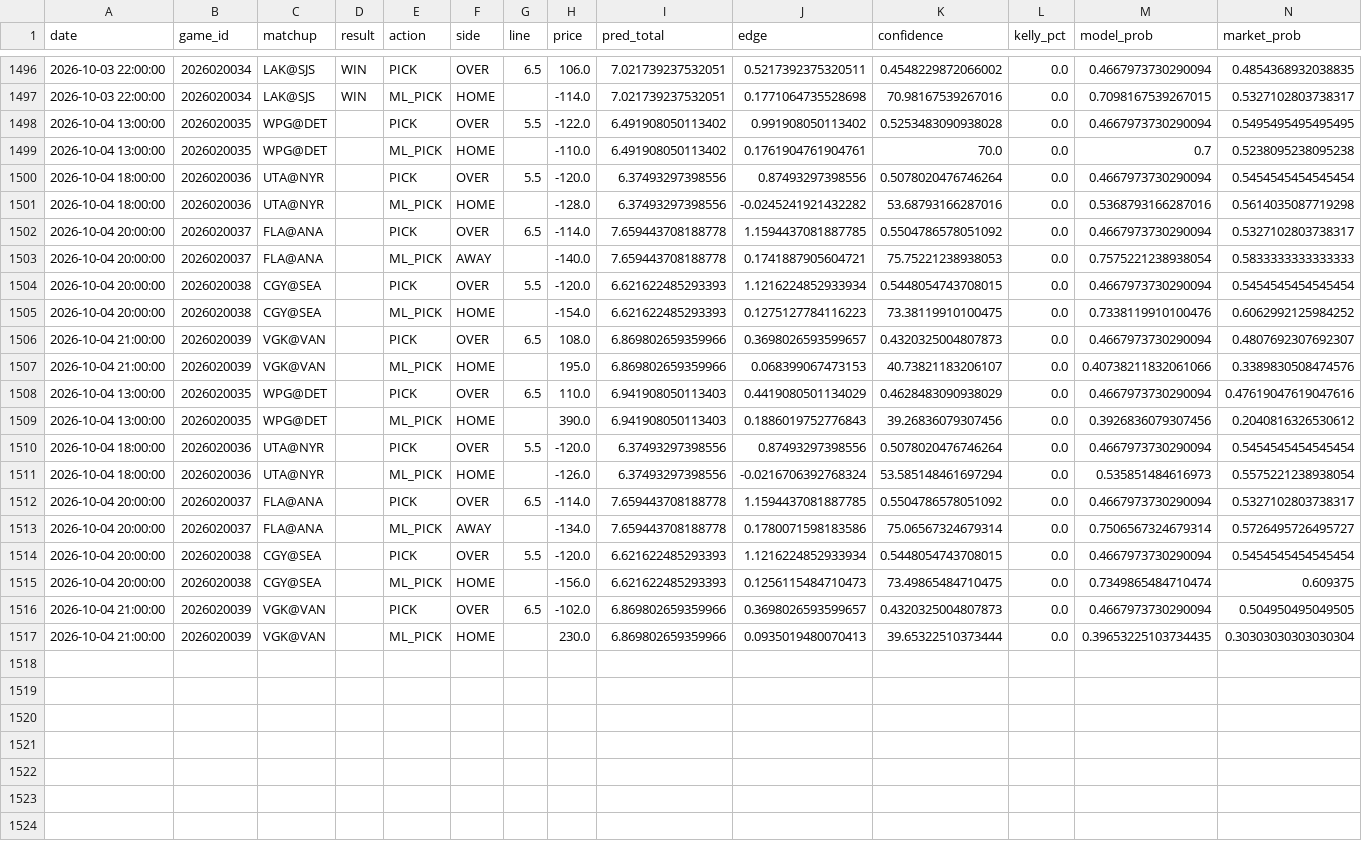
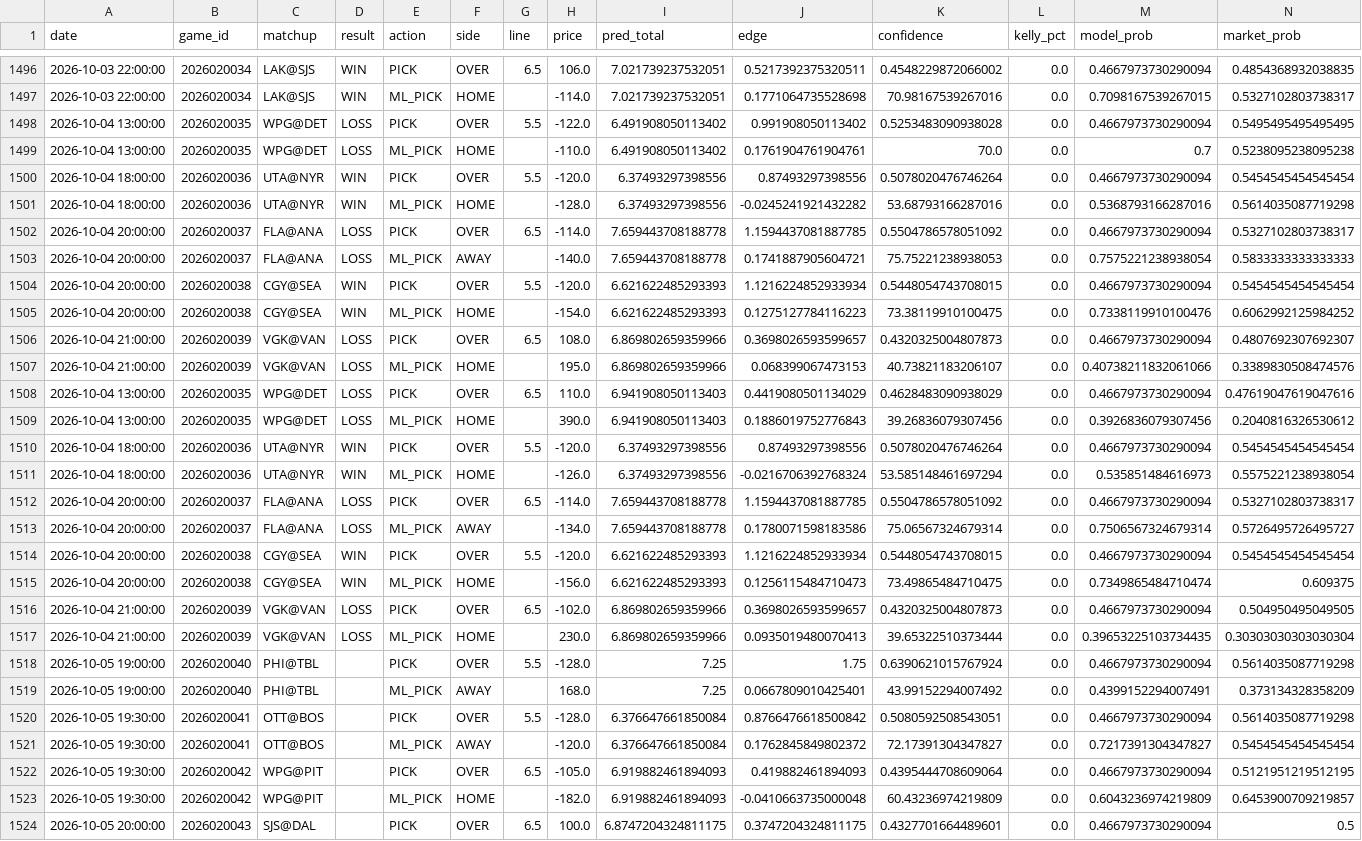
Before and after one commit to kirbypuckett031460-web/nhl, a CSV file: bets_log.csv, drawn as a sheet; only a part is shown, gaps mark what is left out; rows hold the shown columns only; the diff covers the shown part only; the diff names each change by its address in the sheet, - before the commit and + after, or states it on an @@ line.

```diff
--- a/bets_log.csv
+++ b/bets_log.csv
-D1498:D1499 (result): (empty)
+D1498:D1499 (result): LOSS
-D1500:D1501 (result): (empty)
+D1500:D1501 (result): WIN
-D1502:D1503 (result): (empty)
+D1502:D1503 (result): LOSS
-D1504:D1505 (result): (empty)
+D1504:D1505 (result): WIN
-D1506:D1509 (result): (empty)
+D1506:D1509 (result): LOSS
-D1510:D1511 (result): (empty)
+D1510:D1511 (result): WIN
-D1512:D1513 (result): (empty)
+D1512:D1513 (result): LOSS
-D1514:D1515 (result): (empty)
+D1514:D1515 (result): WIN
-D1516:D1517 (result): (empty)
+D1516:D1517 (result): LOSS
+row 1518: 2026-10-05 19:00:00 | 2026020040 | PHI@TBL |  | PICK | OVER | 5.5 | -128.0 | 7.25 | 1.75 | 0.6390621015767924 | 0.0 | 0.4667973730290094 | 0.5614035087719298
+row 1519: 2026-10-05 19:00:00 | 2026020040 | PHI@TBL |  | ML_PICK | AWAY |  | 168.0 | 7.25 | 0.0667809010425401 | 43.99152294007492 | 0.0 | 0.4399152294007491 | 0.373134328358209
+row 1520: 2026-10-05 19:30:00 | 2026020041 | OTT@BOS |  | PICK | OVER | 5.5 | -128.0 | 6.376647661850084 | 0.8766476618500842 | 0.5080592508543051 | 0.0 | 0.4667973730290094 | 0.5614035087719298
+row 1521: 2026-10-05 19:30:00 | 2026020041 | OTT@BOS |  | ML_PICK | AWAY |  | -120.0 | 6.376647661850084 | 0.1762845849802372 | 72.17391304347827 | 0.0 | 0.7217391304347827 | 0.5454545454545454
+row 1522: 2026-10-05 19:30:00 | 2026020042 | WPG@PIT |  | PICK | OVER | 6.5 | -105.0 | 6.919882461894093 | 0.419882461894093 | 0.4395444708609064 | 0.0 | 0.4667973730290094 | 0.5121951219512195
+row 1523: 2026-10-05 19:30:00 | 2026020042 | WPG@PIT |  | ML_PICK | HOME |  | -182.0 | 6.919882461894093 | -0.0410663735000048 | 60.43236974219809 | 0.0 | 0.6043236974219809 | 0.6453900709219857
+row 1524: 2026-10-05 20:00:00 | 2026020043 | SJS@DAL |  | PICK | OVER | 6.5 | 100.0 | 6.8747204324811175 | 0.3747204324811175 | 0.4327701664489601 | 0.0 | 0.4667973730290094 | 0.5
```
Also changed, not shown: 1 added row elsewhere in this file, 3 other files.
